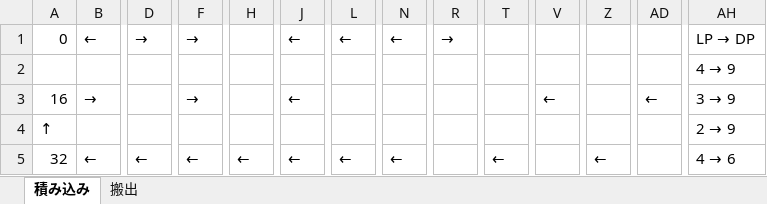
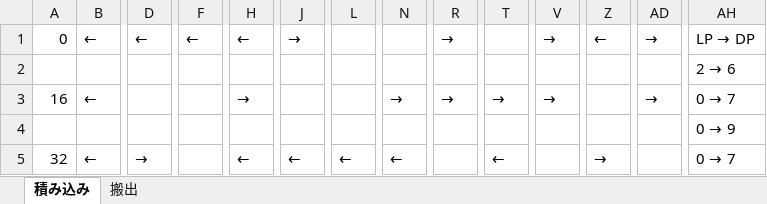
Before and after one commit to r-kurosu/kline2022, an Excel workbook: results_Potential_NextBlock.xlsx, sheet 積み込み, drawn as a sheet; only a part is shown, gaps mark what is left out; values as stored, in another font and other column widths than the file's, no cell formats; removed rows and columns are numbered as before the commit, all else as after; rows hold the shown columns only; the diff covers the shown part only; the diff names each change by its address in the sheet, - before the commit and + after, or states it on an @@ line.

```diff
--- a/results_Potential_NextBlock.xlsx (sheet 積み込み)
+++ b/results_Potential_NextBlock.xlsx (sheet 積み込み)
-D1: →
+D1: ←
-F1: →
+F1: ←
-H1: (empty)
+H1: ←
-J1: ←
+J1: →
-L1: ←
+L1: (empty)
-N1: ←
+N1: (empty)
-V1: (empty)
+V1: →
-Z1: (empty)
+Z1: ←
-AD1: (empty)
+AD1: →
-row 2:  |  |  |  |  |  |  |  |  |  |  |  |  | 4 → 9
+row 2:  |  |  |  |  |  |  |  |  |  |  |  |  | 2 → 6
-B3: →
+B3: ←
-F3: →
+F3: (empty)
-H3: (empty)
+H3: →
-J3: ←
+J3: (empty)
-N3: (empty)
+N3: →
-R3: (empty)
+R3: →
-T3: (empty)
+T3: →
-V3: ←
+V3: →
-AD3: ←
+AD3: →
@@ AH3: 3 → 9 → 0 → 7 @@
-row 4: ↑ |  |  |  |  |  |  |  |  |  |  |  |  | 2 → 9
+row 4:  |  |  |  |  |  |  |  |  |  |  |  |  | 0 → 9
-D5: ←
+D5: →
-F5: ←
+F5: (empty)
-Z5: ←
+Z5: →
@@ AH5: 4 → 6 → 0 → 7 @@
```
Also changed, not shown: 21 edited cells elsewhere in this sheet, sheet 搬出, cell formats, 3 other files.
